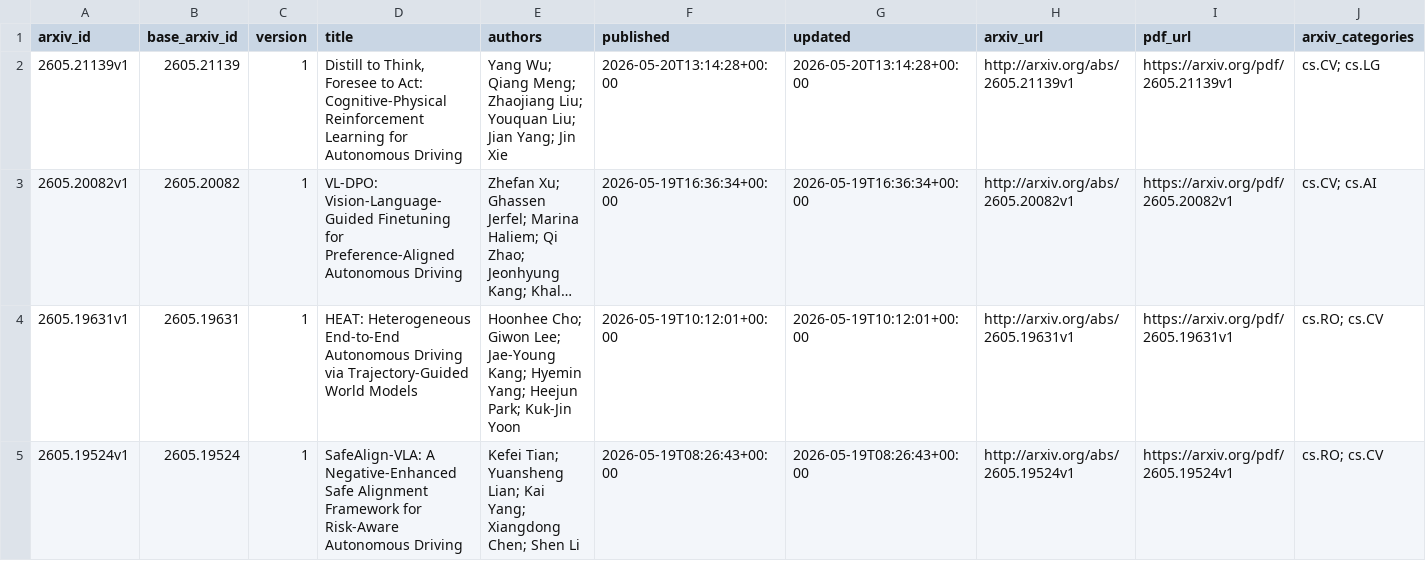
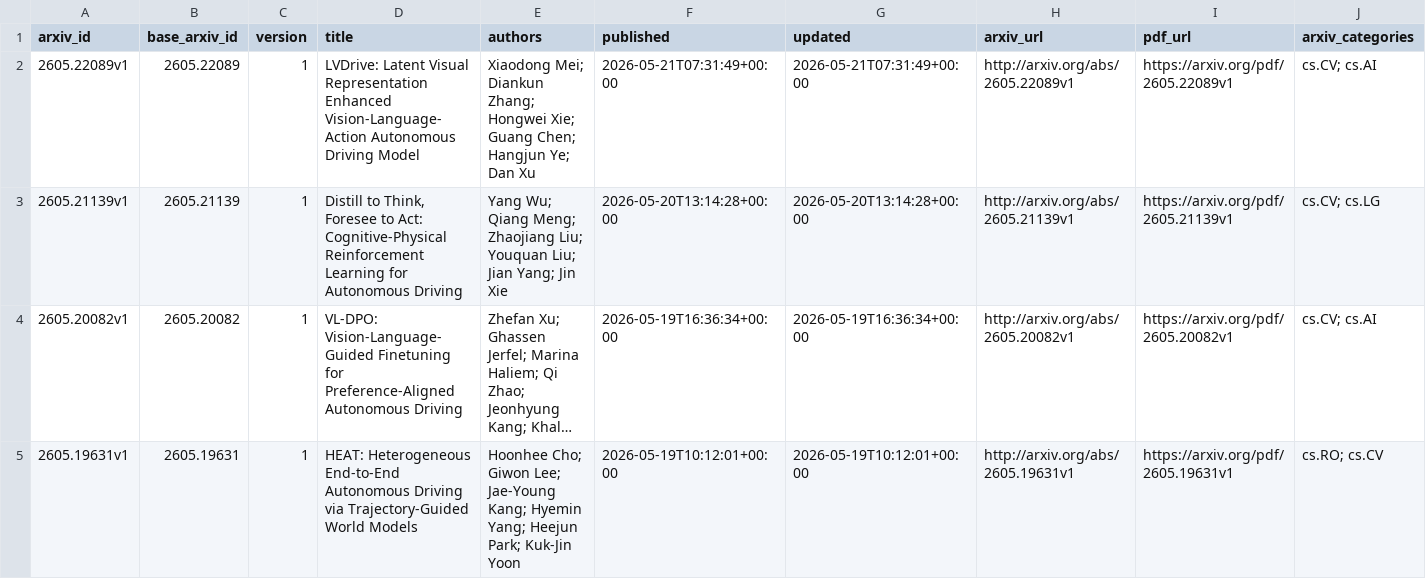
Before and after one commit to qiliang72/paper_summarize, a CSV file: data/papers.csv, drawn as a sheet; only a part is shown; the shorter side is filled out with more unchanged rows; long unchanged cells end in …; rows hold the shown columns only; the diff names each change by its address in the sheet, - before the commit and + after, or states it on an @@ line.

```diff
--- a/data/papers.csv
+++ b/data/papers.csv
+row 2: 2605.22089v1 | 2605.22089 | 1 | LVDrive: Latent Visual Representation Enhanced Vision-Language-Action Autonomous Driving Model | Xiaodong Mei; Diankun Zhang; Hongwei Xie; Guang Chen; Hangjun Ye; Dan Xu | 2026-05-21T07:31:49+00:00 | 2026-05-21T07:31:49+00:00 | http://arxiv.org/abs/2605.22089v1 | https://arxiv.org/pdf/2605.22089v1 | cs.CV; cs.AI
```
Also changed, not shown: 3 other files.
